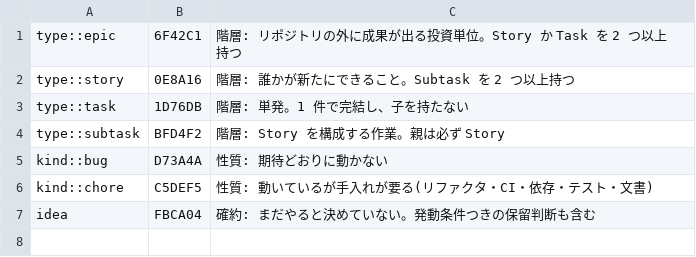
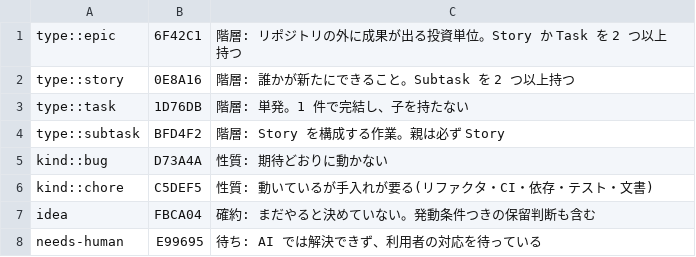
Before and after one commit to tapoh22334/dotfiles, a TSV file: config/claude/.claude/skills/github-tickets/scripts/labels.tsv, drawn as a sheet.

```diff
--- a/config/claude/.claude/skills/github-tickets/scripts/labels.tsv
+++ b/config/claude/.claude/skills/github-tickets/scripts/labels.tsv
@@ -7 +7,2 @@ kind::chore	C5DEF5	性質: 動いているが手入れが要る(リファクタ
 idea	FBCA04	確約: まだやると決めていない。発動条件つきの保留判断も含む
+needs-human	E99695	待ち: AI では解決できず、利用者の対応を待っている
```
Also changed, not shown: 3 other files.
